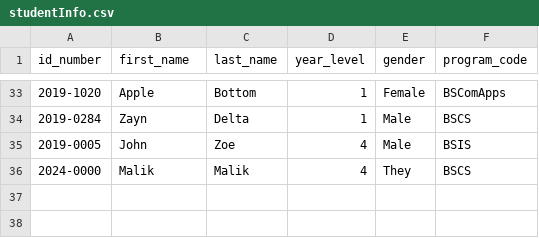
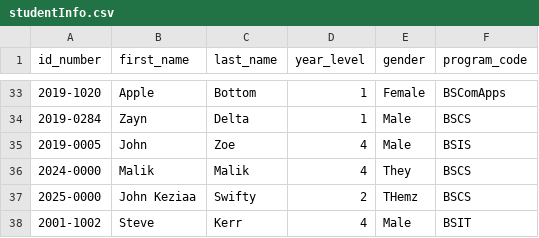
Before and after one commit to esykeal/Simple-SIS-with-GUI-.csv-, a CSV file: studentInfo.csv, drawn as a sheet; only a part is shown, gaps mark what is left out; the diff names each change by its address in the sheet, - before the commit and + after, or states it on an @@ line.

```diff
--- a/studentInfo.csv
+++ b/studentInfo.csv
+row 37: 2025-0000 | John Keziaa | Swifty | 2 | THemz | BSCS
+row 38: 2001-1002 | Steve | Kerr | 4 | Male | BSIT
```
Also changed, not shown: studentCollege.csv, studentProgram.csv, 1 other file.
